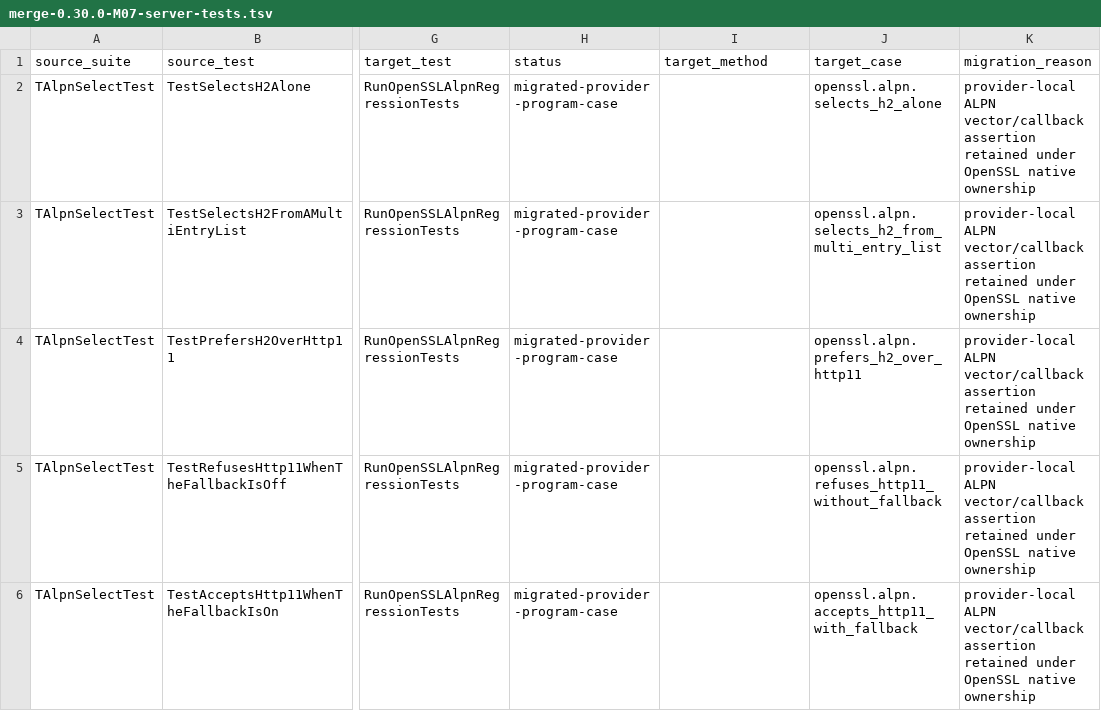
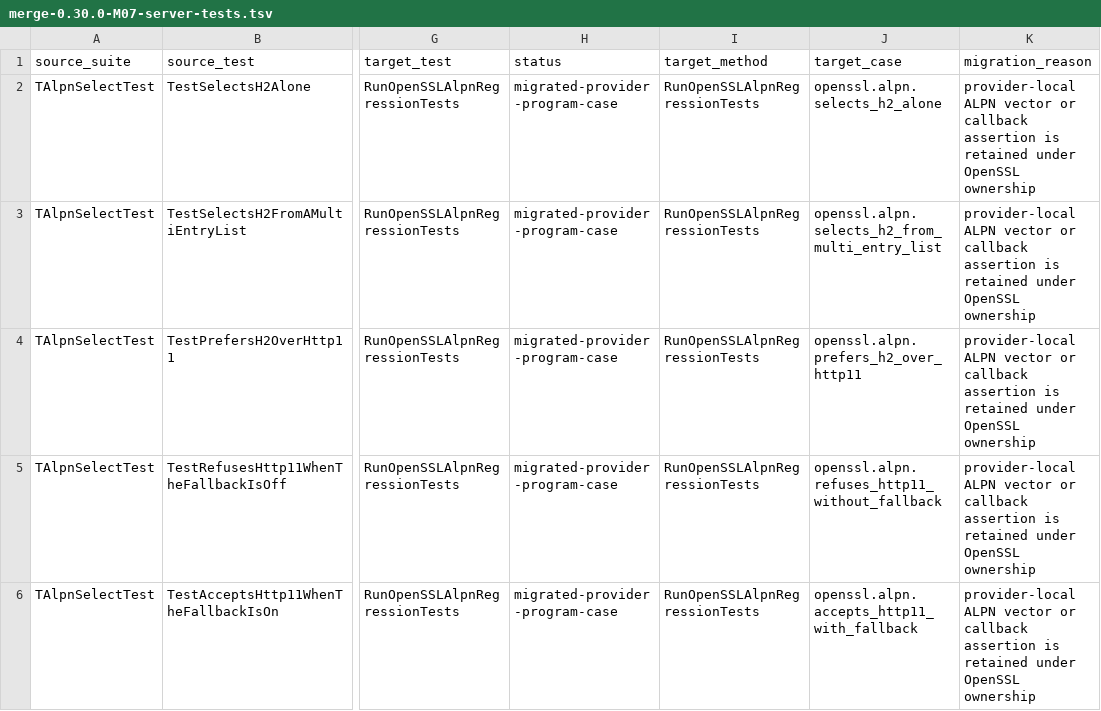
Before and after one commit to lscoughlin/http2components, a TSV file: plan/notes/merge-0.30.0-M07-server-tests.tsv, drawn as a sheet; only a part is shown, gaps mark what is left out; the diff covers the shown part only; the diff names each change by its address in the sheet, - before the commit and + after, or states it on an @@ line.

Commit message:
Map TLS origins to current provider cases

```diff
--- a/plan/notes/merge-0.30.0-M07-server-tests.tsv
+++ b/plan/notes/merge-0.30.0-M07-server-tests.tsv
-I2:I6 (target_method): (empty)
+I2:I6 (target_method): RunOpenSSLAlpnRegressionTests
-K2:K6 (migration_reason): provider-local ALPN vector/callback assertion retained under OpenSSL native ownership
+K2:K6 (migration_reason): provider-local ALPN vector or callback assertion is retained under OpenSSL ownership
```
Also changed, not shown: 117 edited cells elsewhere in this file, 3 other files.
